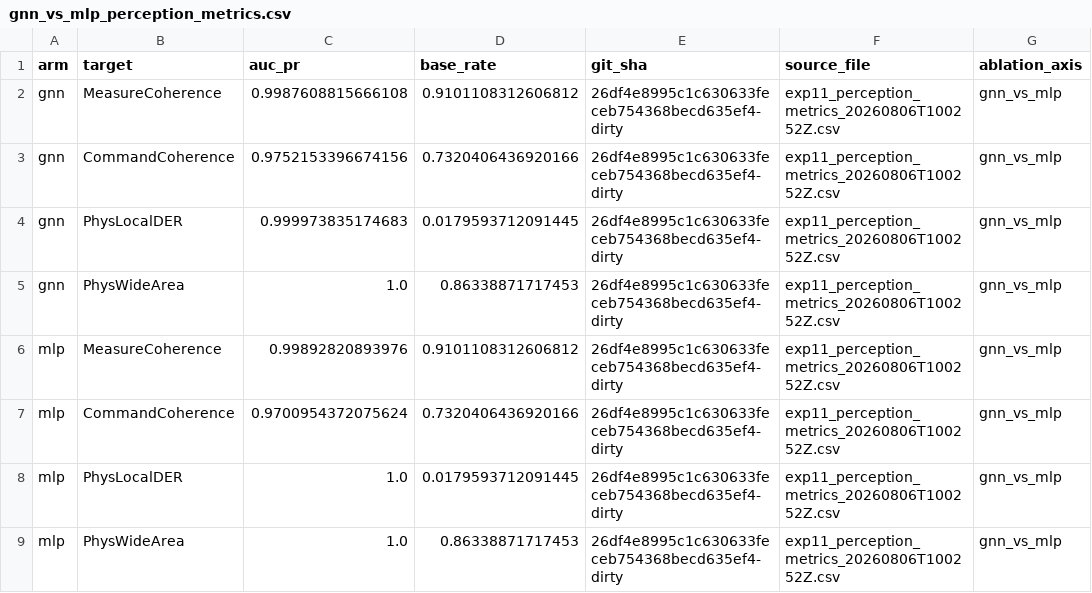
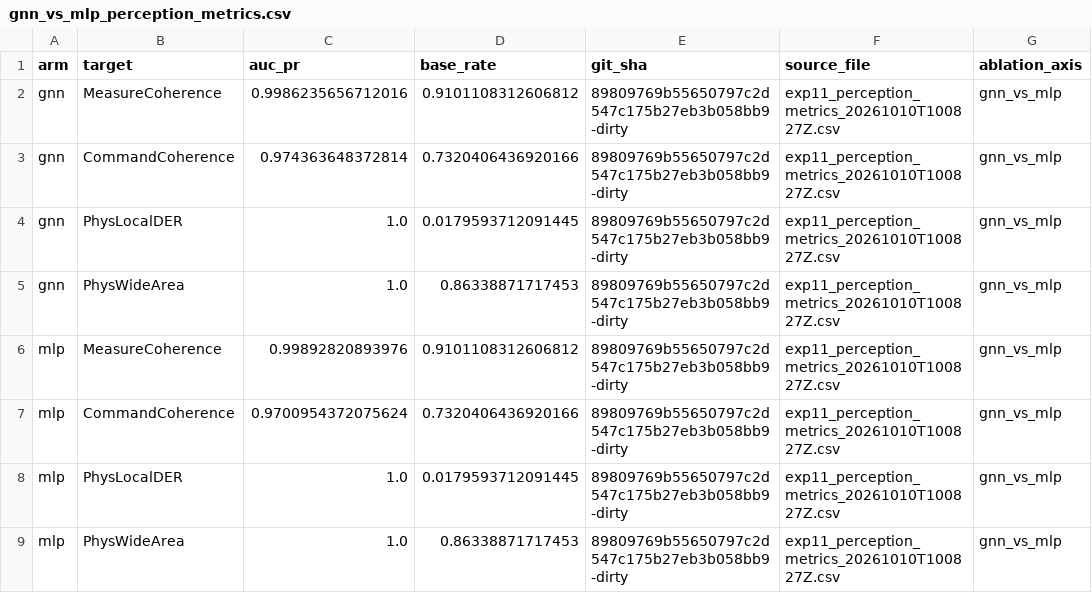
Before and after one commit to bodapatisaikrishna/CyberPhysicalDBN, a CSV file: results/summary/gnn_vs_mlp_perception_metrics.csv, drawn as a sheet.

```diff
--- a/results/summary/gnn_vs_mlp_perception_metrics.csv
+++ b/results/summary/gnn_vs_mlp_perception_metrics.csv
@@ -1,9 +1,9 @@
 arm,target,auc_pr,base_rate,git_sha,source_file,ablation_axis
-gnn,MeasureCoherence,0.9987608815666108,0.9101108312606812,26df4e8995c1c630633feceb754368becd635ef4-dirty,exp11_perception_metrics_20260806T100252Z.csv,gnn_vs_mlp
-gnn,CommandCoherence,0.9752153396674156,0.7320406436920166,26df4e8995c1c630633feceb754368becd635ef4-dirty,exp11_perception_metrics_20260806T100252Z.csv,gnn_vs_mlp
-gnn,PhysLocalDER,0.999973835174683,0.0179593712091445,26df4e8995c1c630633feceb754368becd635ef4-dirty,exp11_perception_metrics_20260806T100252Z.csv,gnn_vs_mlp
-gnn,PhysWideArea,1.0,0.86338871717453,26df4e8995c1c630633feceb754368becd635ef4-dirty,exp11_perception_metrics_20260806T100252Z.csv,gnn_vs_mlp
-mlp,MeasureCoherence,0.99892820893976,0.9101108312606812,26df4e8995c1c630633feceb754368becd635ef4-dirty,exp11_perception_metrics_20260806T100252Z.csv,gnn_vs_mlp
-mlp,CommandCoherence,0.9700954372075624,0.7320406436920166,26df4e8995c1c630633feceb754368becd635ef4-dirty,exp11_perception_metrics_20260806T100252Z.csv,gnn_vs_mlp
-mlp,PhysLocalDER,1.0,0.0179593712091445,26df4e8995c1c630633feceb754368becd635ef4-dirty,exp11_perception_metrics_20260806T100252Z.csv,gnn_vs_mlp
-mlp,PhysWideArea,1.0,0.86338871717453,26df4e8995c1c630633feceb754368becd635ef4-dirty,exp11_perception_metrics_20260806T100252Z.csv,gnn_vs_mlp
+gnn,MeasureCoherence,0.9986235656712016,0.9101108312606812,89809769b55650797c2d547c175b27eb3b058bb9-dirty,exp11_perception_metrics_20261010T100827Z.csv,gnn_vs_mlp
+gnn,CommandCoherence,0.974363648372814,0.7320406436920166,89809769b55650797c2d547c175b27eb3b058bb9-dirty,exp11_perception_metrics_20261010T100827Z.csv,gnn_vs_mlp
+gnn,PhysLocalDER,1.0,0.0179593712091445,89809769b55650797c2d547c175b27eb3b058bb9-dirty,exp11_perception_metrics_20261010T100827Z.csv,gnn_vs_mlp
+gnn,PhysWideArea,1.0,0.86338871717453,89809769b55650797c2d547c175b27eb3b058bb9-dirty,exp11_perception_metrics_20261010T100827Z.csv,gnn_vs_mlp
+mlp,MeasureCoherence,0.99892820893976,0.9101108312606812,89809769b55650797c2d547c175b27eb3b058bb9-dirty,exp11_perception_metrics_20261010T100827Z.csv,gnn_vs_mlp
+mlp,CommandCoherence,0.9700954372075624,0.7320406436920166,89809769b55650797c2d547c175b27eb3b058bb9-dirty,exp11_perception_metrics_20261010T100827Z.csv,gnn_vs_mlp
+mlp,PhysLocalDER,1.0,0.0179593712091445,89809769b55650797c2d547c175b27eb3b058bb9-dirty,exp11_perception_metrics_20261010T100827Z.csv,gnn_vs_mlp
+mlp,PhysWideArea,1.0,0.86338871717453,89809769b55650797c2d547c175b27eb3b058bb9-dirty,exp11_perception_metrics_20261010T100827Z.csv,gnn_vs_mlp
```
Also changed, not shown: results/summary/evidence_calibration_lead_time.csv, results/summary/gnn_cluster_vs_heuristic_cluster_assignment.csv, 56 other files.
